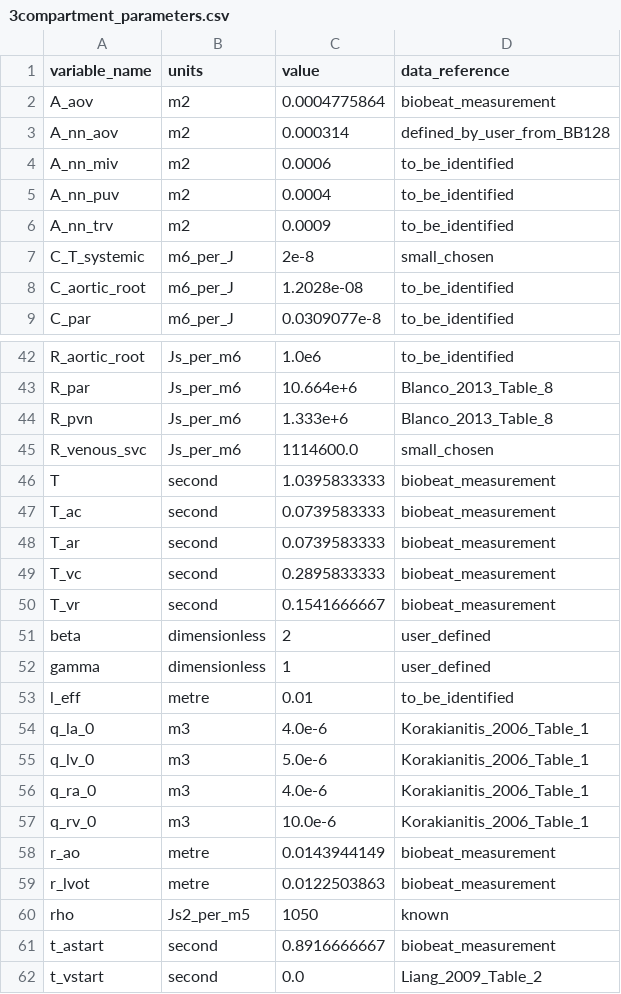
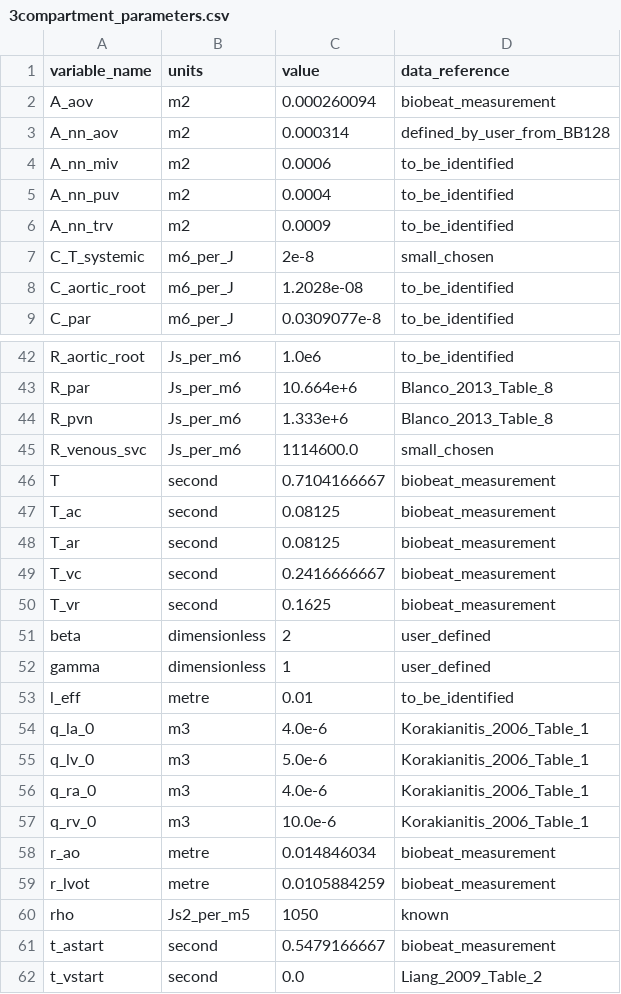
Before and after one commit to FinbarArgus/circulatory_autogen, a CSV file: resources/3compartment_parameters.csv, drawn as a sheet; only a part is shown, gaps mark what is left out.

Commit message:
creating script for running multiple param ids

```diff
--- a/resources/3compartment_parameters.csv
+++ b/resources/3compartment_parameters.csv
@@ -1,3 +1,3 @@
 variable_name,units,value,data_reference
-A_aov,m2,0.0004775864,biobeat_measurement
+A_aov,m2,0.000260094,biobeat_measurement
 A_nn_aov,m2,0.000314,defined_by_user_from_BB128
@@ -45,7 +45,7 @@ R_pvn,Js_per_m6,1.333e+6,Blanco_2013_Table_8
 R_venous_svc,Js_per_m6,1114600.0,small_chosen
-T,second,1.0395833333,biobeat_measurement
-T_ac,second,0.0739583333,biobeat_measurement
-T_ar,second,0.0739583333,biobeat_measurement
-T_vc,second,0.2895833333,biobeat_measurement
-T_vr,second,0.1541666667,biobeat_measurement
+T,second,0.7104166667,biobeat_measurement
+T_ac,second,0.08125,biobeat_measurement
+T_ar,second,0.08125,biobeat_measurement
+T_vc,second,0.2416666667,biobeat_measurement
+T_vr,second,0.1625,biobeat_measurement
 beta,dimensionless,2,user_defined
@@ -57,6 +57,6 @@ q_ra_0,m3,4.0e-6,Korakianitis_2006_Table_1
 q_rv_0,m3,10.0e-6,Korakianitis_2006_Table_1
-r_ao,metre,0.0143944149,biobeat_measurement
-r_lvot,metre,0.0122503863,biobeat_measurement
+r_ao,metre,0.014846034,biobeat_measurement
+r_lvot,metre,0.0105884259,biobeat_measurement
 rho,Js2_per_m5,1050,known
-t_astart,second,0.8916666667,biobeat_measurement
+t_astart,second,0.5479166667,biobeat_measurement
 t_vstart,second,0.0,Liang_2009_Table_2
```
Also changed, not shown: 3 other files.
